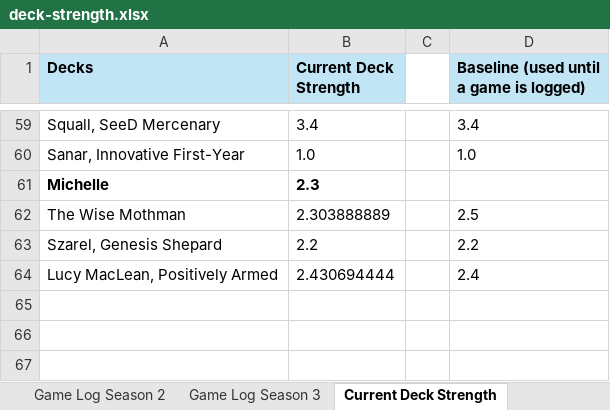
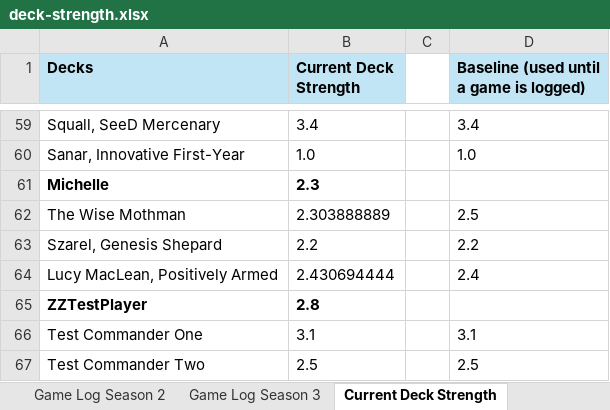
Before and after one commit to shuurit/mtg-pod-validator, an Excel workbook: deck-strength.xlsx, sheet Current Deck Strength, drawn as a sheet; only a part is shown, gaps mark what is left out; values as stored, in another font and other column widths than the file's, no borders; the diff names each change by its address in the sheet, - before the commit and + after, or states it on an @@ line.

Commit message:
test: add_player.py dry run with ZZTestPlayer (to be reverted)

```diff
--- a/deck-strength.xlsx (sheet Current Deck Strength)
+++ b/deck-strength.xlsx (sheet Current Deck Strength)
+row 65: ZZTestPlayer | 2.8
+row 66: Test Commander One | 3.1 |  | 3.1
+row 67: Test Commander Two | 2.5 |  | 2.5
```
Also changed, not shown: sheet Deck Win Rates, 1 other file.
